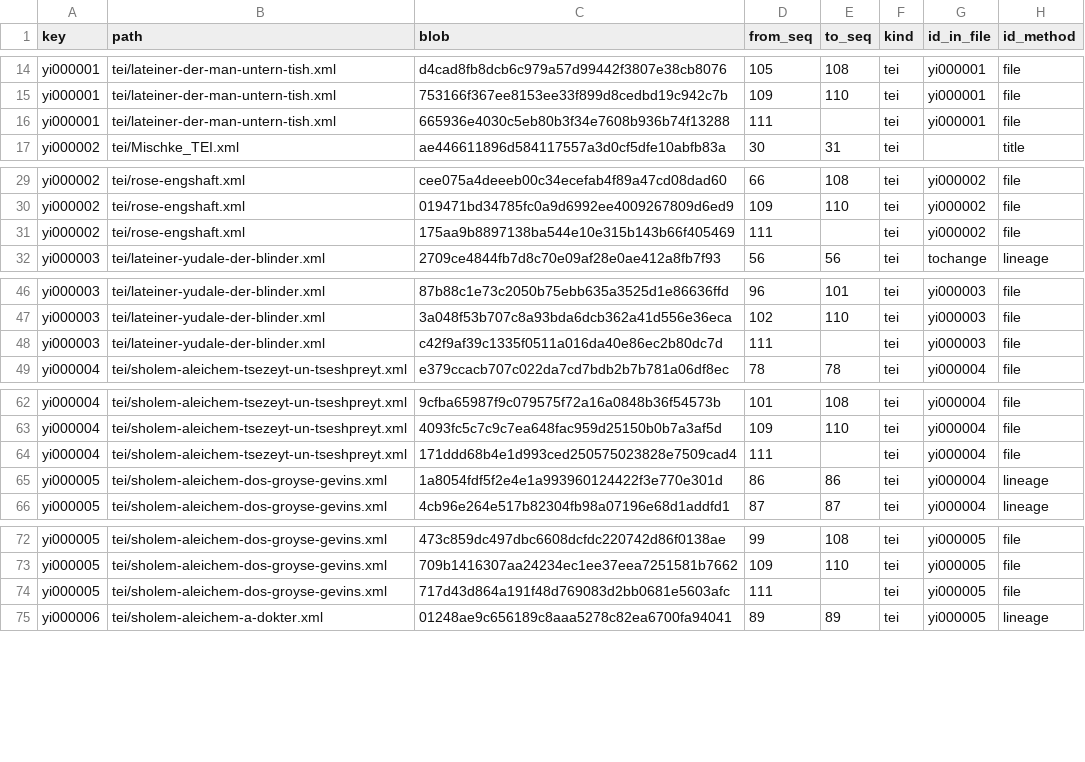
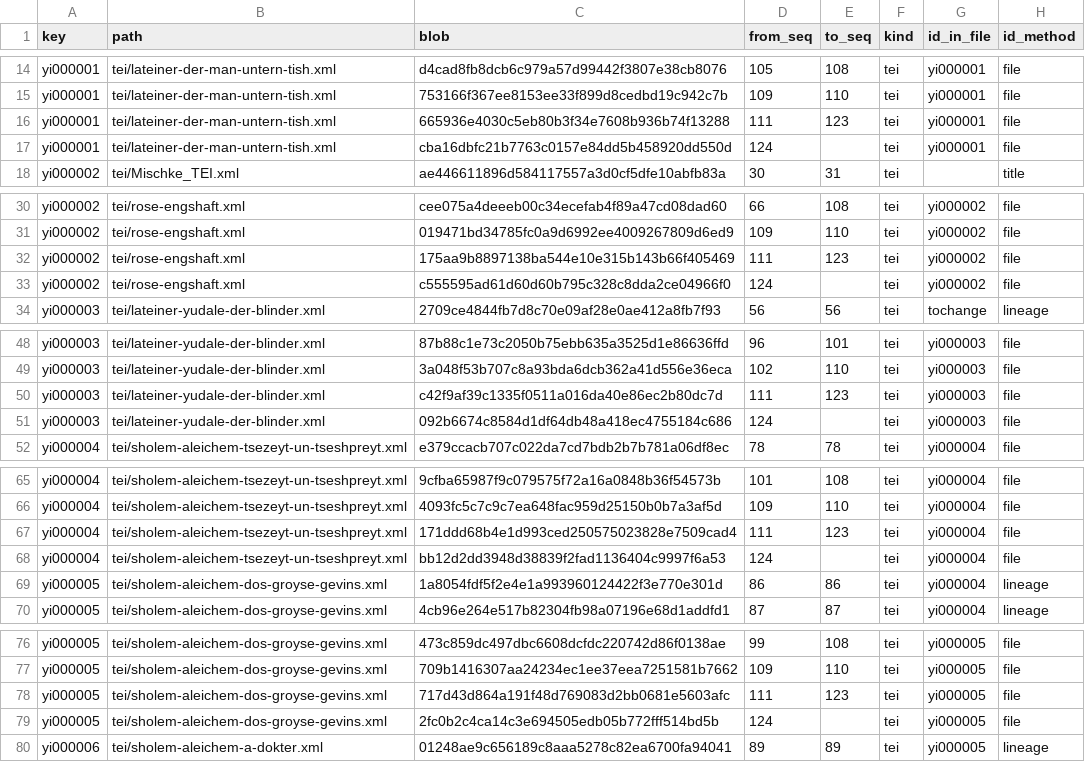
Before and after one commit to dracor-org/dracor-version-index, a CSV file: index/yi/components.csv, drawn as a sheet; only a part is shown, gaps mark what is left out; the diff covers the shown part only.

```diff
--- a/index/yi/components.csv
+++ b/index/yi/components.csv
@@ -15,3 +15,4 @@ yi000001,tei/lateiner-der-man-untern-tish.xml,d4cad8fb8dcb6c979a57d99442f3807e38
 yi000001,tei/lateiner-der-man-untern-tish.xml,753166f367ee8153ee33f899d8cedbd19c942c7b,109,110,tei,yi000001,file
-yi000001,tei/lateiner-der-man-untern-tish.xml,665936e4030c5eb80b3f34e7608b936b74f13288,111,,tei,yi000001,file
+yi000001,tei/lateiner-der-man-untern-tish.xml,665936e4030c5eb80b3f34e7608b936b74f13288,111,123,tei,yi000001,file
+yi000001,tei/lateiner-der-man-untern-tish.xml,cba16dbfc21b7763c0157e84dd5b458920dd550d,124,,tei,yi000001,file
 yi000002,tei/Mischke_TEI.xml,ae446611896d584117557a3d0cf5dfe10abfb83a,30,31,tei,,title
@@ -30,3 +31,4 @@ yi000002,tei/rose-engshaft.xml,cee075a4deeeb00c34ecefab4f89a47cd08dad60,66,108,t
 yi000002,tei/rose-engshaft.xml,019471bd34785fc0a9d6992ee4009267809d6ed9,109,110,tei,yi000002,file
-yi000002,tei/rose-engshaft.xml,175aa9b8897138ba544e10e315b143b66f405469,111,,tei,yi000002,file
+yi000002,tei/rose-engshaft.xml,175aa9b8897138ba544e10e315b143b66f405469,111,123,tei,yi000002,file
+yi000002,tei/rose-engshaft.xml,c555595ad61d60d60b795c328c8dda2ce04966f0,124,,tei,yi000002,file
 yi000003,tei/lateiner-yudale-der-blinder.xml,2709ce4844fb7d8c70e09af28e0ae412a8fb7f93,56,56,tei,tochange,lineage
@@ -47,3 +49,4 @@ yi000003,tei/lateiner-yudale-der-blinder.xml,87b88c1e73c2050b75ebb635a3525d1e866
 yi000003,tei/lateiner-yudale-der-blinder.xml,3a048f53b707c8a93bda6dcb362a41d556e36eca,102,110,tei,yi000003,file
-yi000003,tei/lateiner-yudale-der-blinder.xml,c42f9af39c1335f0511a016da40e86ec2b80dc7d,111,,tei,yi000003,file
+yi000003,tei/lateiner-yudale-der-blinder.xml,c42f9af39c1335f0511a016da40e86ec2b80dc7d,111,123,tei,yi000003,file
+yi000003,tei/lateiner-yudale-der-blinder.xml,092b6674c8584d1df64db48a418ec4755184c686,124,,tei,yi000003,file
 yi000004,tei/sholem-aleichem-tsezeyt-un-tseshpreyt.xml,e379ccacb707c022da7cd7bdb2b7b781a06df8ec,78,78,tei,yi000004,file
@@ -63,3 +66,4 @@ yi000004,tei/sholem-aleichem-tsezeyt-un-tseshpreyt.xml,9cfba65987f9c079575f72a16
 yi000004,tei/sholem-aleichem-tsezeyt-un-tseshpreyt.xml,4093fc5c7c9c7ea648fac959d25150b0b7a3af5d,109,110,tei,yi000004,file
-yi000004,tei/sholem-aleichem-tsezeyt-un-tseshpreyt.xml,171ddd68b4e1d993ced250575023828e7509cad4,111,,tei,yi000004,file
+yi000004,tei/sholem-aleichem-tsezeyt-un-tseshpreyt.xml,171ddd68b4e1d993ced250575023828e7509cad4,111,123,tei,yi000004,file
+yi000004,tei/sholem-aleichem-tsezeyt-un-tseshpreyt.xml,bb12d2dd3948d38839f2fad1136404c9997f6a53,124,,tei,yi000004,file
 yi000005,tei/sholem-aleichem-dos-groyse-gevins.xml,1a8054fdf5f2e4e1a993960124422f3e770e301d,86,86,tei,yi000004,lineage
@@ -73,3 +77,4 @@ yi000005,tei/sholem-aleichem-dos-groyse-gevins.xml,473c859dc497dbc6608dcfdc22074
 yi000005,tei/sholem-aleichem-dos-groyse-gevins.xml,709b1416307aa24234ec1ee37eea7251581b7662,109,110,tei,yi000005,file
-yi000005,tei/sholem-aleichem-dos-groyse-gevins.xml,717d43d864a191f48d769083d2bb0681e5603afc,111,,tei,yi000005,file
+yi000005,tei/sholem-aleichem-dos-groyse-gevins.xml,717d43d864a191f48d769083d2bb0681e5603afc,111,123,tei,yi000005,file
+yi000005,tei/sholem-aleichem-dos-groyse-gevins.xml,2fc0b2c4ca14c3e694505edb05b772fff514bd5b,124,,tei,yi000005,file
 yi000006,tei/sholem-aleichem-a-dokter.xml,01248ae9c656189c8aaa5278c82ea6700fa94041,89,89,tei,yi000005,lineage
```
Also changed, not shown: 2 added rows and 2 edited cells elsewhere in this file, index/ibs/blobs.csv, index/ibs/components.csv, 8 other files.
